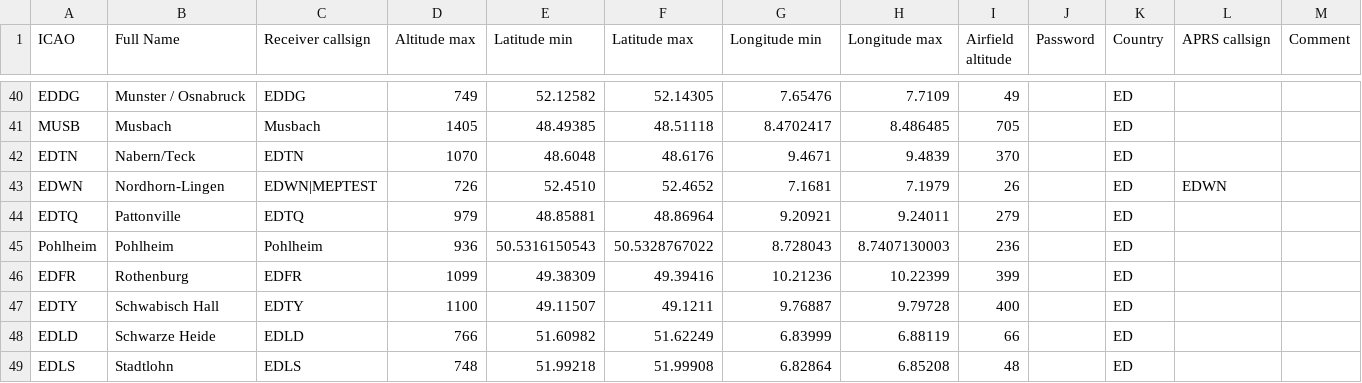
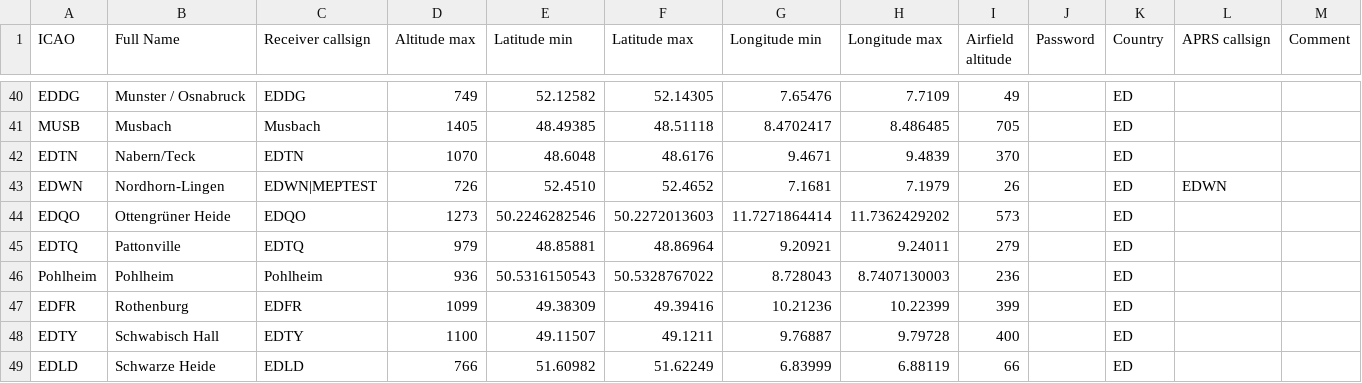
Before and after one commit to glidernet/ogn-live, a CSV file: flightlog/aerolist.csv, drawn as a sheet; only a part is shown, gaps mark what is left out; the shorter side is filled out with more unchanged rows.

Commit message:
Add EDQO / Ottengrüner Heide airport
Alitude source : http://www.openaip.net/node/152884

```diff
--- a/flightlog/aerolist.csv
+++ b/flightlog/aerolist.csv
@@ -43,2 +43,3 @@ EDTN,Nabern/Teck,EDTN,1070,48.6048,48.6176,9.4671,9.4839 ,370,,ED,,
 EDWN,Nordhorn-Lingen,EDWN|MEPTEST,726,52.4510,52.4652,7.1681,7.1979,26,,ED,EDWN,
+EDQO,Ottengrüner Heide,EDQO,1273,50.2246282546,50.2272013603,11.7271864414,11.7362429202,573,,ED,,
 EDTQ,Pattonville,EDTQ,979,48.85881,48.86964,9.20921,9.24011 ,279,,ED,,
```
